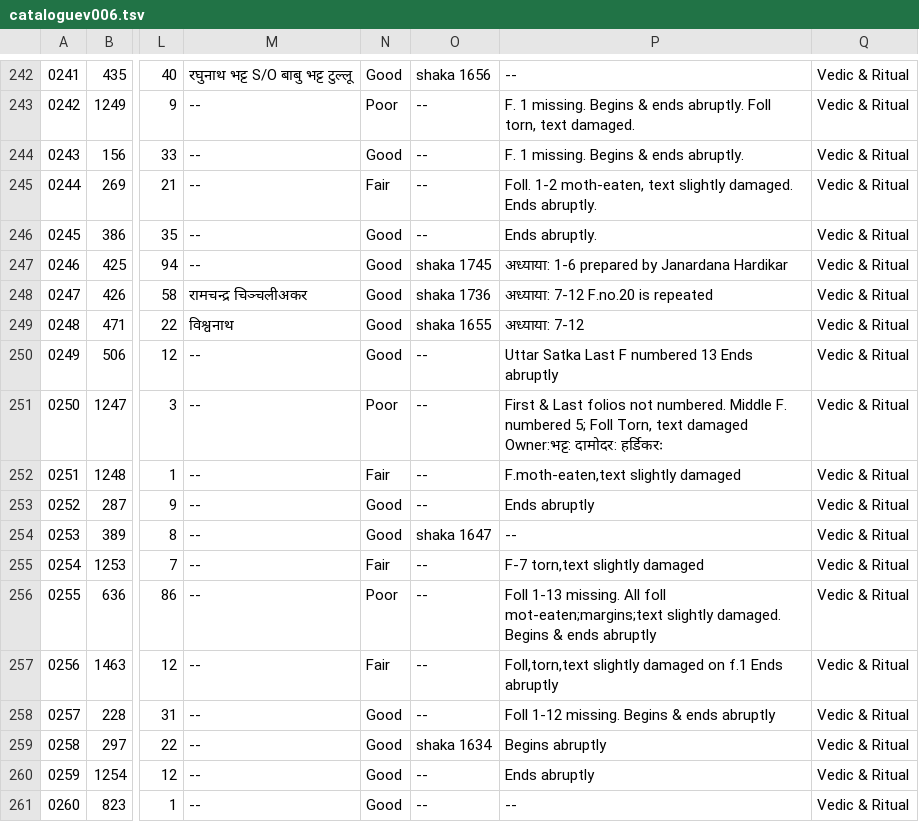
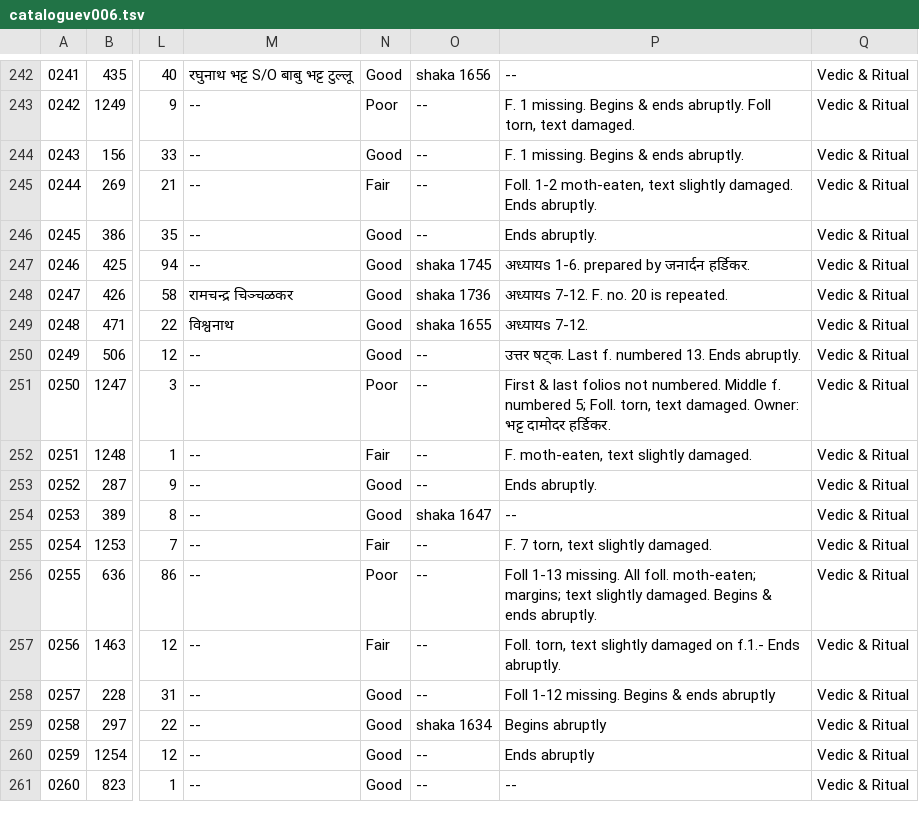
Before and after one commit to drdhaval2785/ChunilalGandhiVidyabhavan, a TSV file: derivedFiles/cataloguev006.tsv, drawn as a sheet; only a part is shown, gaps mark what is left out; the diff names each change by its address in the sheet, - before the commit and + after, or states it on an @@ line.

```diff
--- a/derivedFiles/cataloguev006.tsv
+++ b/derivedFiles/cataloguev006.tsv
-P247: अध्याया: 1-6 prepared by Janardana Hardikar
+P247: अध्यायs 1-6. prepared by जनार्दन हर्डिकर.
-M248: रामचन्द्र चिञ्चलीअकर
+M248: रामचन्द्र चिञ्चळकर
-P248: अध्याया: 7-12 F.no.20 is repeated
+P248: अध्यायs 7-12. F. no. 20 is repeated.
-P249: अध्याया: 7-12
+P249: अध्यायs 7-12.
-P250: Uttar Satka Last F numbered 13 Ends abruptly
+P250: उत्तर षट्क. Last f. numbered 13. Ends abruptly.
-P251: First & Last folios not numbered. Middle F. numbered 5; Foll Torn, text damaged Owner:भट्ट: दामोदर: हर्डिकरः
+P251: First & last folios not numbered. Middle f. numbered 5; Foll. torn, text damaged. Owner: भट्ट दामोदर हर्डिकर.
-P252: F.moth-eaten,text slightly damaged
+P252: F. moth-eaten, text slightly damaged.
-P253: Ends abruptly
+P253: Ends abruptly.
-P255: F-7 torn,text slightly damaged
+P255: F. 7 torn, text slightly damaged.
-P256: …missing. All foll mot-eaten;margins;text slightly damaged. Begins & ends abruptly
+P256: …missing. All foll. moth-eaten; margins; text slightly damaged. Begins & ends abruptly.
-P257: Foll,torn,text slightly damaged on f.1 Ends abruptly
+P257: Foll. torn, text slightly damaged on f.1.- Ends abruptly.
```
Also changed, not shown: 1 other file.
